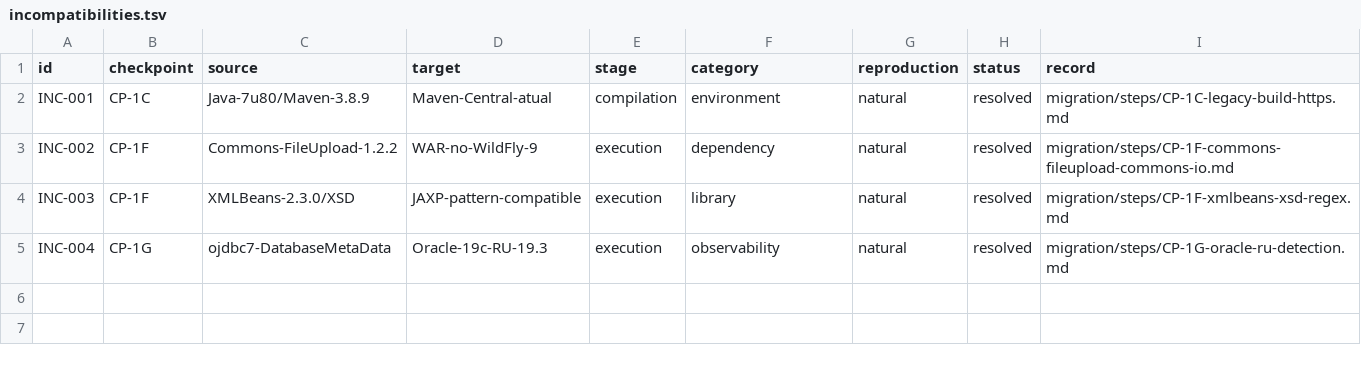
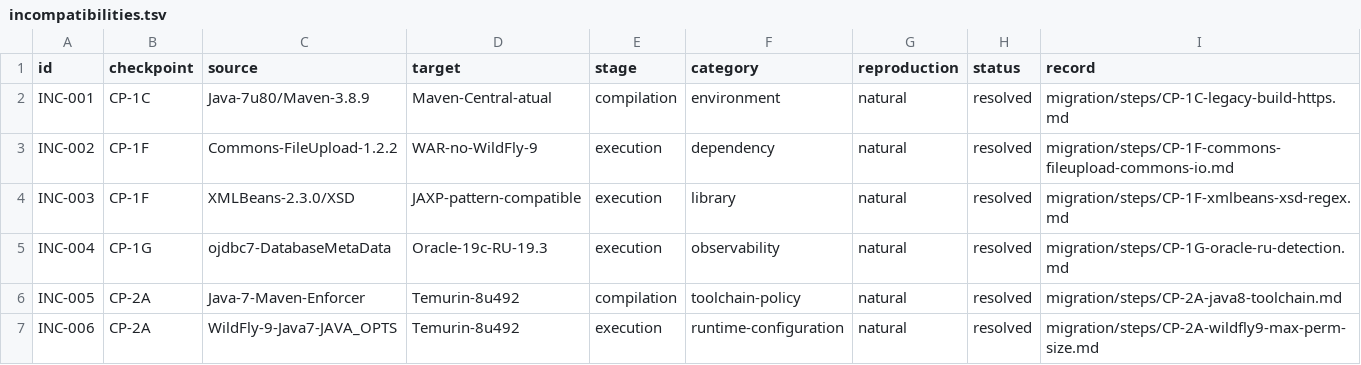
Before and after one commit to anderson-sillos/wildfly-migration, a TSV file: migration/incompatibilities.tsv, drawn as a sheet.

Commit message:
checkpoint(CP-2A): run legacy application on Java 8
Closes CP-2A after Java 8/WildFly 9 portable-ci and Oracle qualification.

```diff
--- a/migration/incompatibilities.tsv
+++ b/migration/incompatibilities.tsv
@@ -5 +5,3 @@ INC-003	CP-1F	XMLBeans-2.3.0/XSD	JAXP-pattern-compatible	execution	library	natur
 INC-004	CP-1G	ojdbc7-DatabaseMetaData	Oracle-19c-RU-19.3	execution	observability	natural	resolved	migration/steps/CP-1G-oracle-ru-detection.md
+INC-005	CP-2A	Java-7-Maven-Enforcer	Temurin-8u492	compilation	toolchain-policy	natural	resolved	migration/steps/CP-2A-java8-toolchain.md
+INC-006	CP-2A	WildFly-9-Java7-JAVA_OPTS	Temurin-8u492	execution	runtime-configuration	natural	resolved	migration/steps/CP-2A-wildfly9-max-perm-size.md
```
Also changed, not shown: 31 other files.
